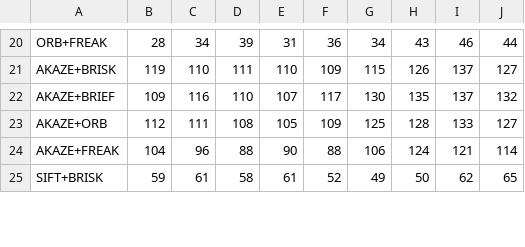
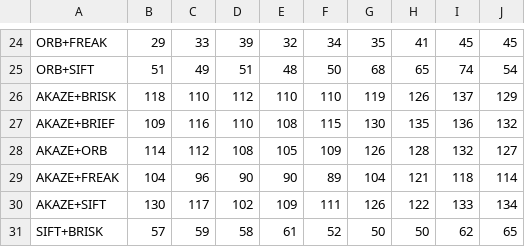
Before and after one commit to gvp-study/SFND_2D_Feature_Tracking, a CSV file: descriptors.csv, drawn as a sheet; only a part is shown, gaps mark what is left out; addresses are those after the commit; the diff covers the shown part only; the diff names each change by its address in the sheet, - before the commit and + after, or states it on an @@ line.

```diff
--- a/descriptors.csv
+++ b/descriptors.csv
-B24: 28
+B24: 29
-C24: 34
+C24: 33
-E24: 31
+E24: 32
-F24: 36
+F24: 34
-G24: 34
+G24: 35
-H24: 43
+H24: 41
-I24: 46
+I24: 45
-J24: 44
+J24: 45
+row 25: ORB+SIFT | 51 | 49 | 51 | 48 | 50 | 68 | 65 | 74 | 54
-B26: 119
+B26: 118
-D26: 111
+D26: 112
-F26: 109
+F26: 110
-G26: 115
+G26: 119
-J26: 127
+J26: 129
-E27: 107
+E27: 108
-F27: 117
+F27: 115
-I27: 137
+I27: 136
-B28: 112
+B28: 114
-C28: 111
+C28: 112
-G28: 125
+G28: 126
-I28: 133
+I28: 132
-D29: 88
+D29: 90
-F29: 88
+F29: 89
-G29: 106
+G29: 104
-H29: 124
+H29: 121
-I29: 121
+I29: 118
+row 30: AKAZE+SIFT | 130 | 117 | 102 | 109 | 111 | 126 | 122 | 133 | 134
-B31: 59
+B31: 57
-C31: 61
+C31: 59
-G31: 49
+G31: 50
```
Also changed, not shown: 5 added rows and 97 edited cells elsewhere in this file, performance.csv, 1 other file.
